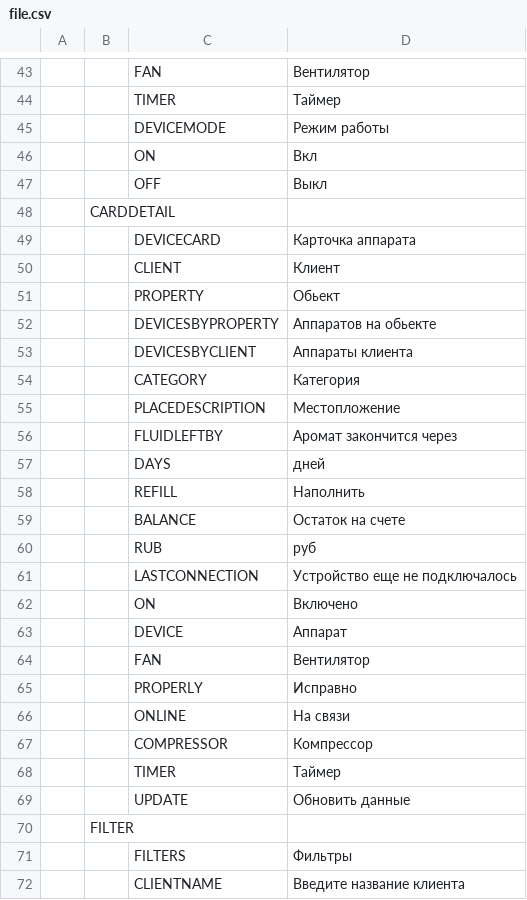
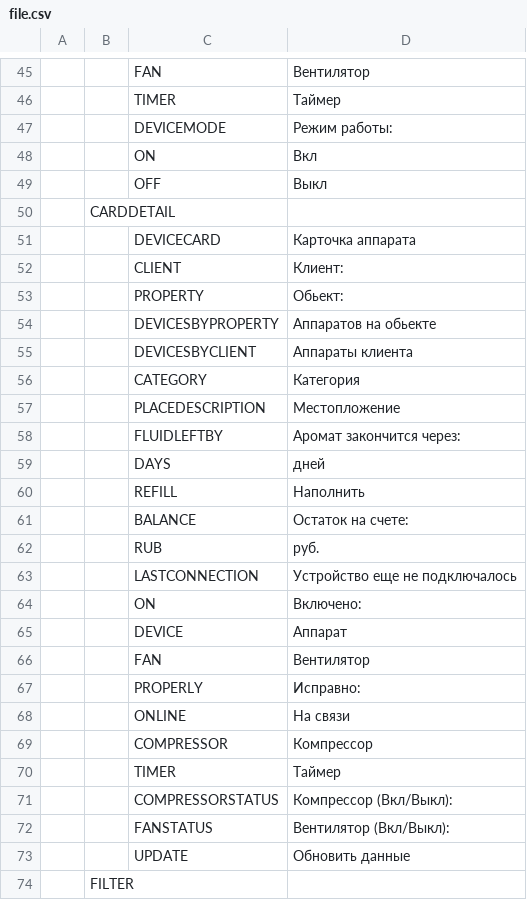
Before and after one commit to shty4ok/ConverterCSVtoJSONandBackAgain, a CSV file: file.csv, drawn as a sheet; only a part is shown, gaps mark what is left out; the shorter side is filled out with more unchanged rows; addresses are those after the commit; the diff covers the shown part only; the diff names each change by its address in the sheet, - before the commit and + after, or states it on an @@ line.

```diff
--- a/file.csv
+++ b/file.csv
-D47: Режим работы
+D47: Режим работы:
-D52: Клиент
+D52: Клиент:
-D53: Обьект
+D53: Обьект:
-D58: Аромат закончится через
+D58: Аромат закончится через:
-D61: Остаток на счете
+D61: Остаток на счете:
-D62: руб
+D62: руб.
-D64: Включено
+D64: Включено:
-D67: Исправно
+D67: Исправно:
+row 71:  |  | COMPRESSORSTATUS | Компрессор (Вкл/Выкл):
+row 72:  |  | FANSTATUS | Вентилятор (Вкл/Выкл):
```
Also changed, not shown: 9 added rows and 17 edited cells elsewhere in this file, translate.csv, 2 other files.
